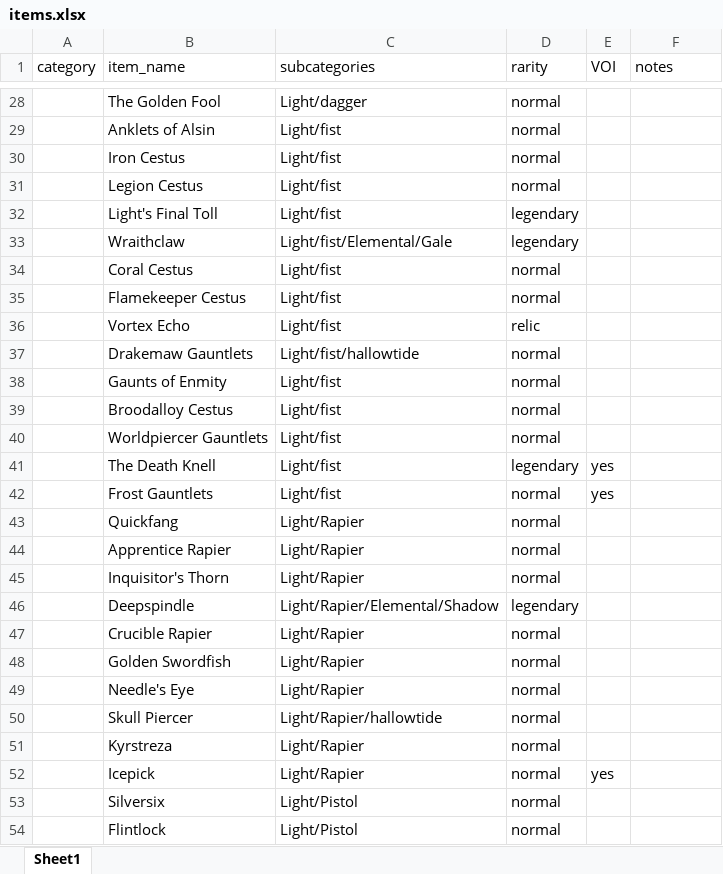
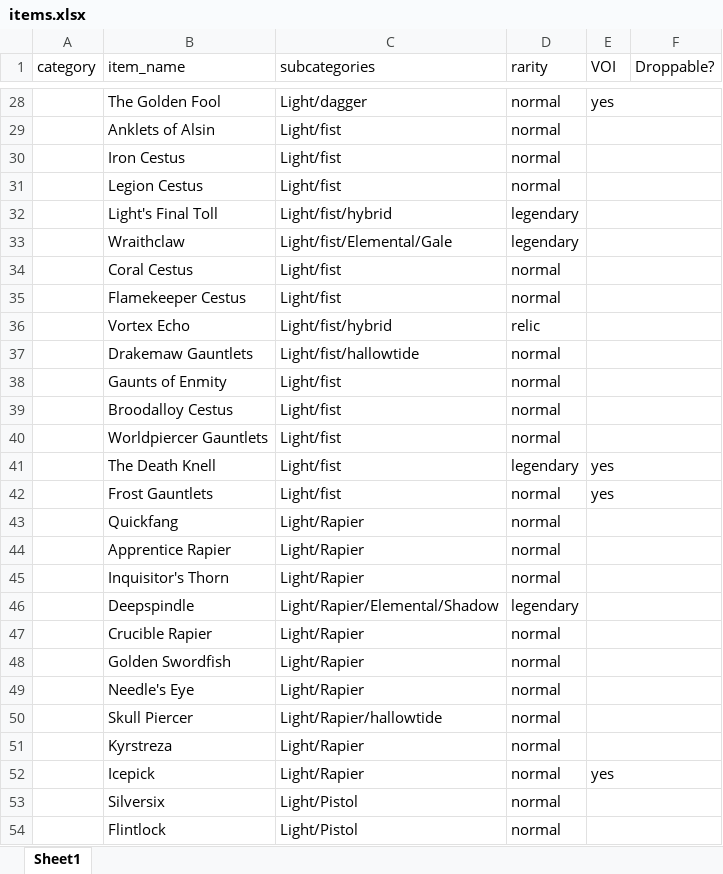
Before and after one commit to SourCream206/DeepBot, an Excel workbook: data/items.xlsx, sheet Sheet1, drawn as a sheet; only a part is shown, gaps mark what is left out; values as stored, in another font and other column widths than the file's, no borders; the diff covers the shown part only; the diff names each change by its address in the sheet, - before the commit and + after, or states it on an @@ line.

```diff
--- a/data/items.xlsx (sheet Sheet1)
+++ b/data/items.xlsx (sheet Sheet1)
-F1: notes
+F1: Droppable?
-E28 (VOI): (empty)
+E28 (VOI): yes
+E28:F28 merged
+E29:F29 merged
+E30:F30 merged
+E31:F31 merged
-C32 (subcategories): Light/fist
+C32 (subcategories): Light/fist/hybrid
+E32:F32 merged
+E33:F33 merged
+E34:F34 merged
+E35:F35 merged
-C36 (subcategories): Light/fist
+C36 (subcategories): Light/fist/hybrid
+E36:F36 merged
+E37:F37 merged
+E38:F38 merged
+E39:F39 merged
+E40:F40 merged
+E41:F41 merged
+E42:F42 merged
+E43:F43 merged
+E44:F44 merged
+E45:F45 merged
+E46:F46 merged
+E47:F47 merged
+E48:F48 merged
+E49:F49 merged
+E50:F50 merged
+E51:F51 merged
+E52:F52 merged
+E53:F53 merged
+E54:F54 merged
```
Also changed, not shown: 26 added rows, 6 removed rows, 40 edited cells and merged cells elsewhere in this sheet, 4 other files.
